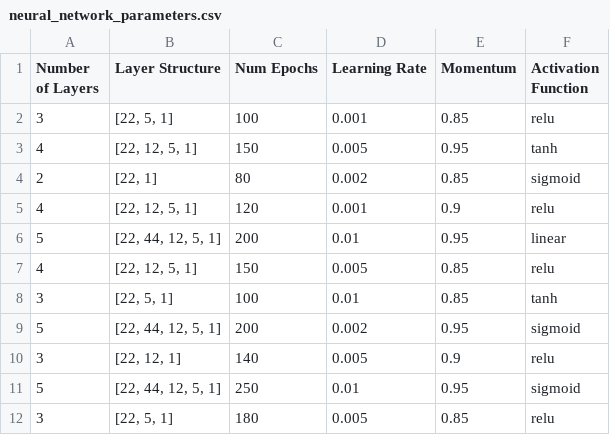
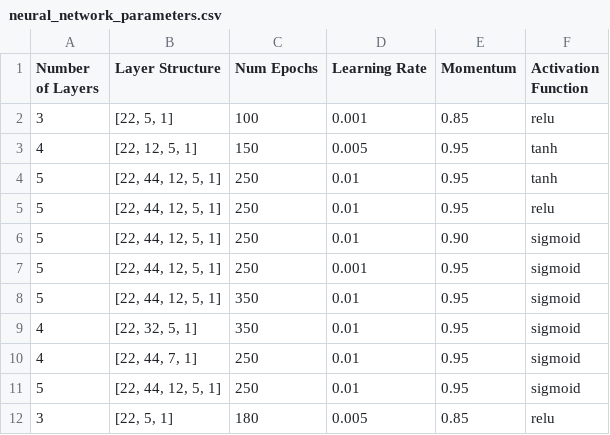
Before and after one commit to mananoreboton/A1-ManuelBueno, a CSV file: data/neural_network_parameters.csv, drawn as a sheet.

```diff
--- a/data/neural_network_parameters.csv
+++ b/data/neural_network_parameters.csv
@@ -3,9 +3,9 @@ Number of Layers,Layer Structure,Num Epochs,Learning Rate,Momentum,Activation Fu
 4,"[22, 12, 5, 1]",150,0.005,0.95,tanh
-2,"[22, 1]",80,0.002,0.85,sigmoid
-4,"[22, 12, 5, 1]",120,0.001,0.9,relu
-5,"[22, 44, 12, 5, 1]",200,0.01,0.95,linear
-4,"[22, 12, 5, 1]",150,0.005,0.85,relu
-3,"[22, 5, 1]",100,0.01,0.85,tanh
-5,"[22, 44, 12, 5, 1]",200,0.002,0.95,sigmoid
-3,"[22, 12, 1]",140,0.005,0.9,relu
+5,"[22, 44, 12, 5, 1]",250,0.01,0.95,tanh
+5,"[22, 44, 12, 5, 1]",250,0.01,0.95,relu
+5,"[22, 44, 12, 5, 1]",250,0.01,0.90,sigmoid
+5,"[22, 44, 12, 5, 1]",250,0.001,0.95,sigmoid
+5,"[22, 44, 12, 5, 1]",350,0.01,0.95,sigmoid
+4,"[22, 32, 5, 1]",350,0.01,0.95,sigmoid
+4,"[22, 44, 7, 1]",250,0.01,0.95,sigmoid
 5,"[22, 44, 12, 5, 1]",250,0.01,0.95,sigmoid
```
Also changed, not shown: 1 other file.
